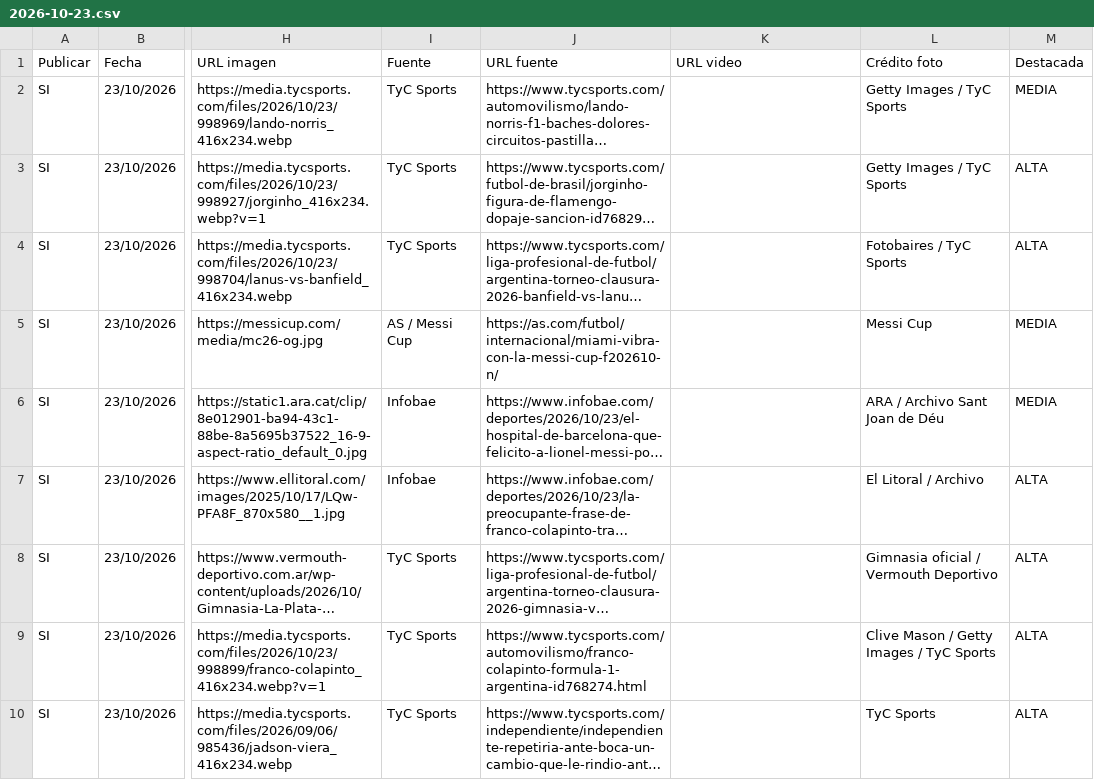
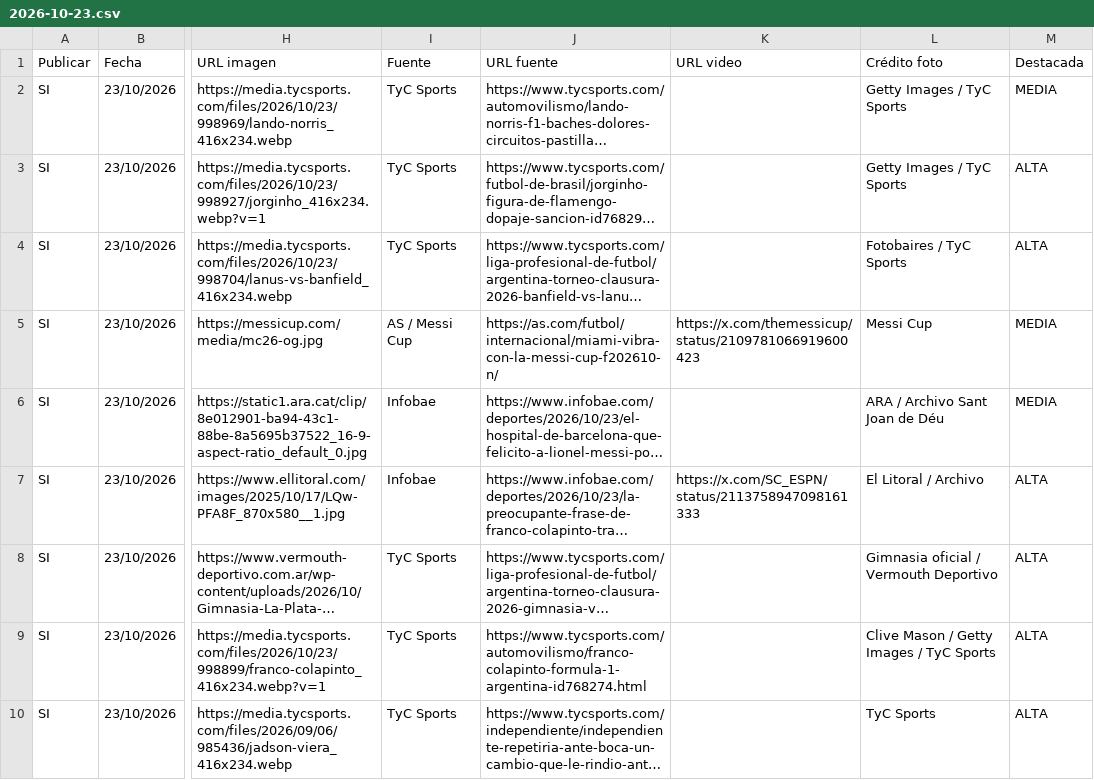
Before and after one commit to RanaMatiusTV/RanaSports, a CSV file: assets/news-days/2026-10-23.csv, drawn as a sheet; only a part is shown, gaps mark what is left out; long unchanged cells end in …; the diff names each change by its address in the sheet, - before the commit and + after, or states it on an @@ line.

```diff
--- a/assets/news-days/2026-10-23.csv
+++ b/assets/news-days/2026-10-23.csv
-K5 (URL video): (empty)
+K5 (URL video): https://x.com/themessicup/status/2109781066919600423
-K7 (URL video): (empty)
+K7 (URL video): https://x.com/SC_ESPN/status/2113758947098161333
```
Also changed, not shown: assets/news-live.csv, 13 other files.
